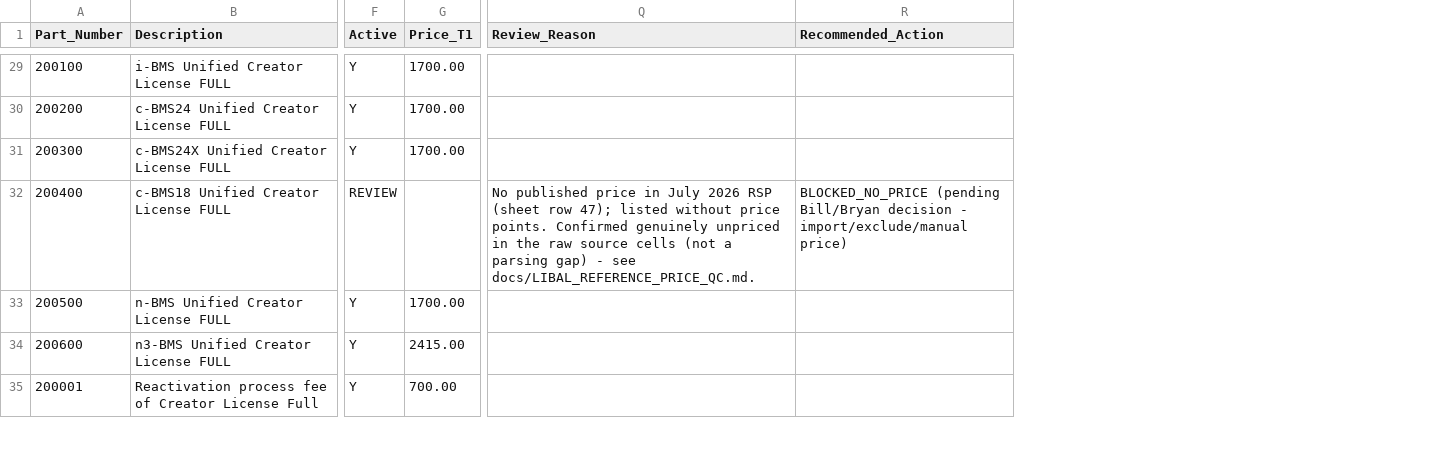
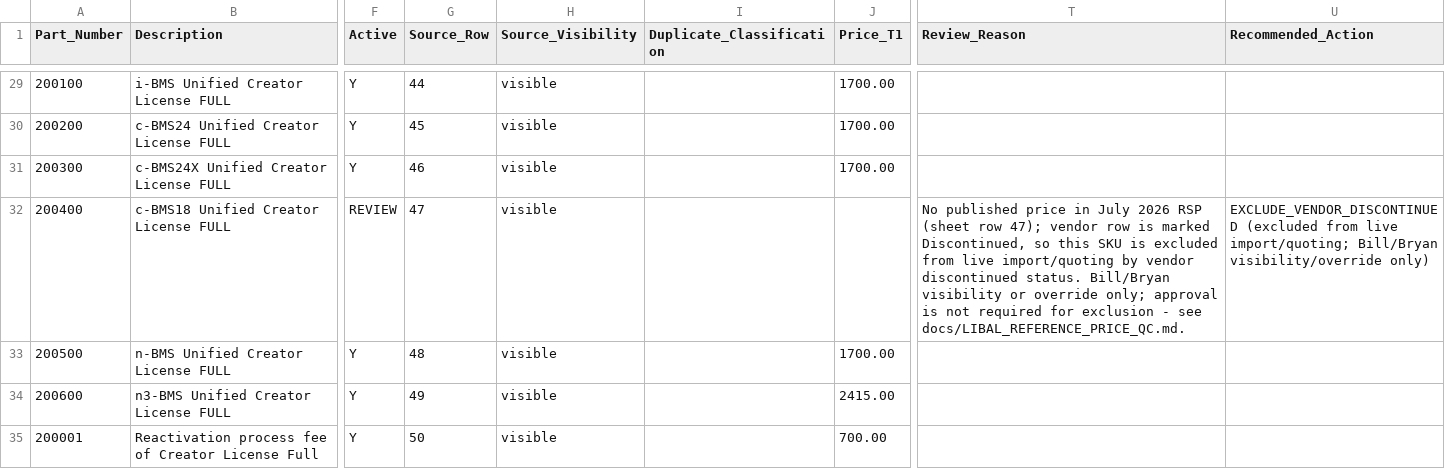
Before and after one commit to blakeallard/kinetic-bridge-qts, a CSV file: import_preview/item_master_import_preview.csv, drawn as a sheet; only a part is shown, gaps mark what is left out; addresses are those after the commit; the diff covers the shown part only; the diff names each change by its address in the sheet, - before the commit and + after, or states it on an @@ line.

Commit message:
fix(audit): classify hidden duplicate service-tool rows

```diff
--- a/import_preview/item_master_import_preview.csv
+++ b/import_preview/item_master_import_preview.csv
+column G (Source_Row), rows 29-35: 44 | 45 | 46 | 47 | 48 | 49 | 50
+column H (Source_Visibility), rows 29-35: all visible
+column I (Duplicate_Classification), empty
-T32 (Review_Reason): …row 47); listed without price points. Confirmed genuinely unpriced in the raw source cells (not a parsing gap) - see…
+T32 (Review_Reason): …row 47); vendor row is marked Discontinued, so this SKU is excluded from live import/quoting by vendor discontinued status. Bill/Bryan visibility or override only; approval is not required for exclusion - see…
-U32 (Recommended_Action): BLOCKED_NO_PRICE (pending Bill/Bryan decision - import/exclude/manual price)
+U32 (Recommended_Action): EXCLUDE_VENDOR_DISCONTINUED (excluded from live import/quoting; Bill/Bryan visibility/override only)
```
Also changed, not shown: 14 edited cells elsewhere in this file, audit/reports/inspection/unpriced_skus.csv, 16 other files.
